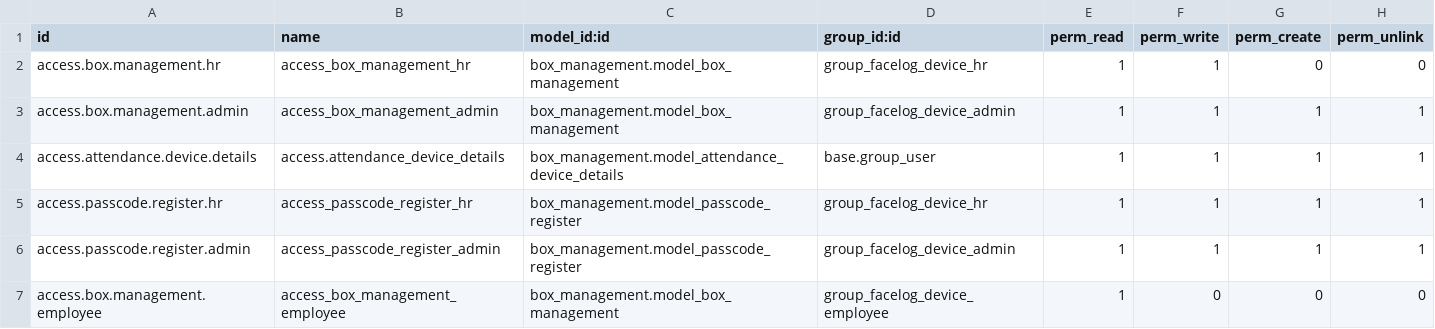
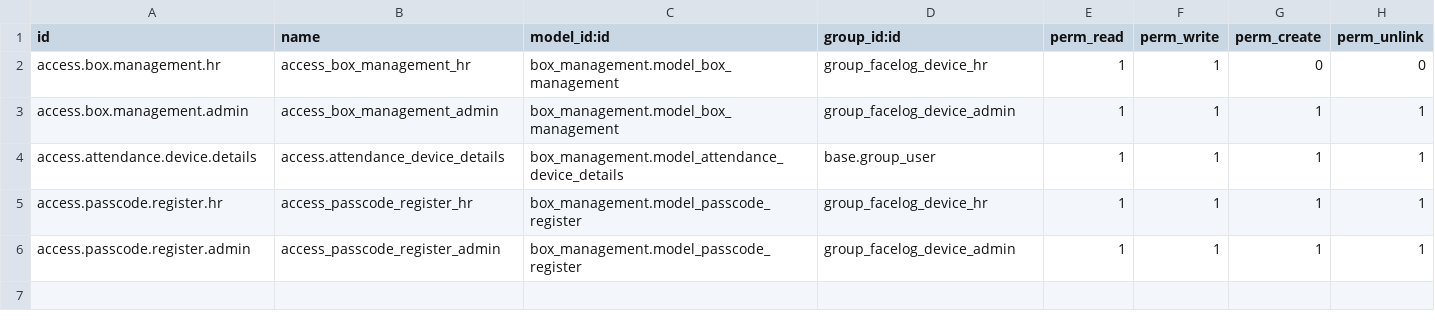
Before and after one commit to Nhat-113/Odoo15-DATN-, a CSV file: custom-addons/box_management/security/ir.model.access.csv, drawn as a sheet; the diff names each change by its address in the sheet, - before the commit and + after, or states it on an @@ line.

Commit message:
[box_management] remove role employee

```diff
--- a/custom-addons/box_management/security/ir.model.access.csv
+++ b/custom-addons/box_management/security/ir.model.access.csv
-row 7: access.box.management.employee | access_box_management_employee | box_management.model_box_management | group_facelog_device_employee | 1 | 0 | 0 | 0
```
Also changed, not shown: 1 other file.
